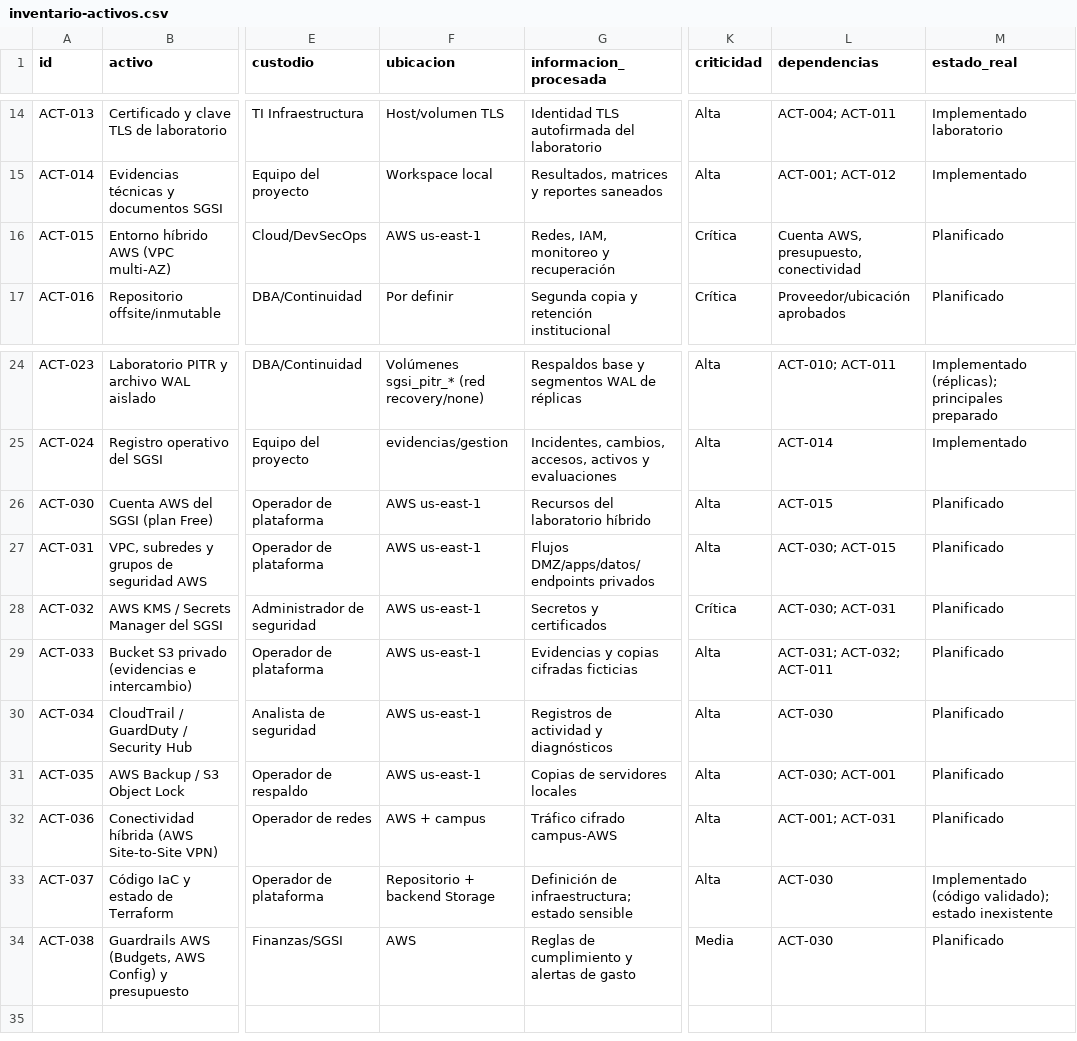
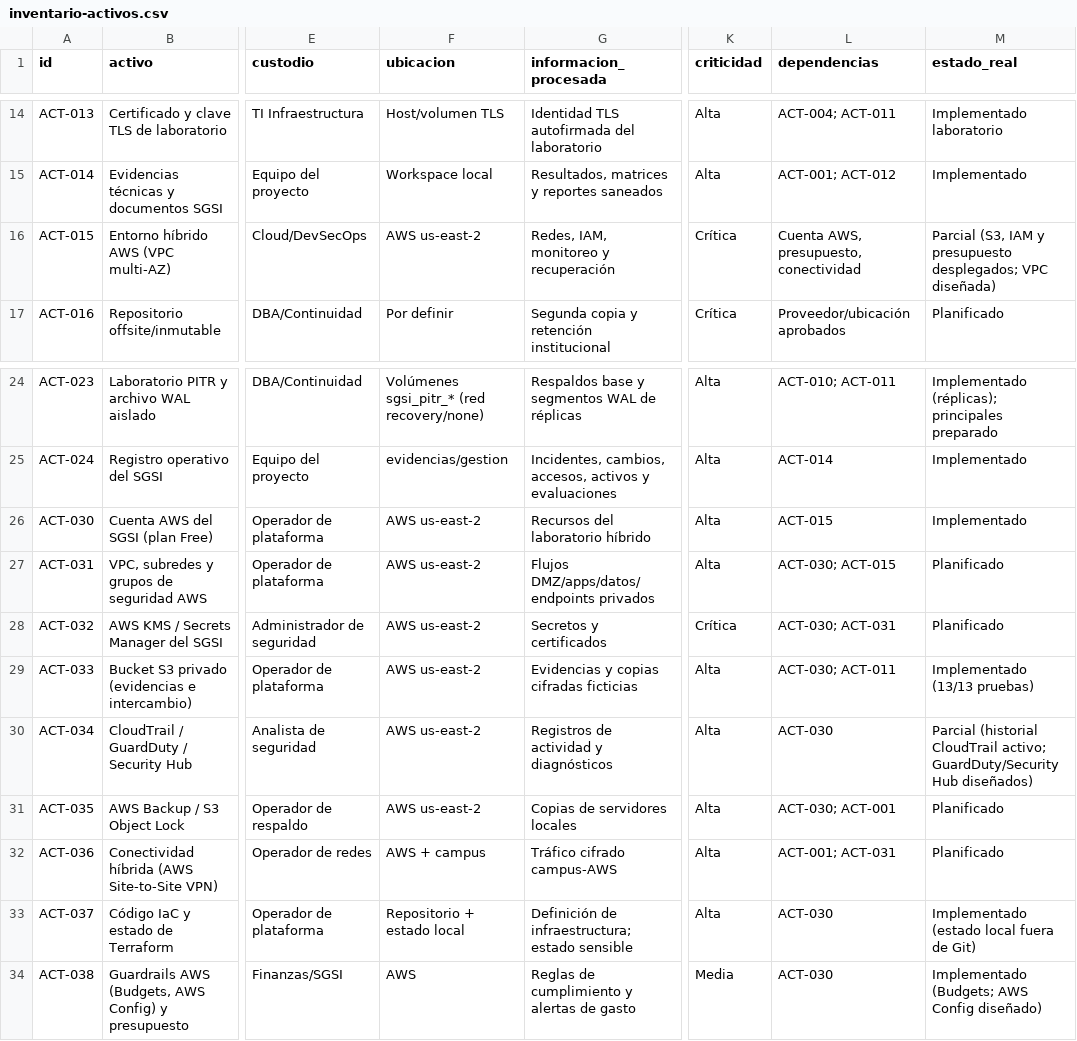
Before and after one commit to XIvanFuentesX/Estandares-Seguridad-Proyecto, a CSV file: governance/inventario-activos.csv, drawn as a sheet; only a part is shown, gaps mark what is left out; the diff names each change by its address in the sheet, - before the commit and + after, or states it on an @@ line.

```diff
--- a/governance/inventario-activos.csv
+++ b/governance/inventario-activos.csv
-F16 (ubicacion): AWS us-east-1
+F16 (ubicacion): AWS us-east-2
-M16 (estado_real): Planificado
+M16 (estado_real): Parcial (S3, IAM y presupuesto desplegados; VPC diseñada)
-F26:F31 (ubicacion): AWS us-east-1
+F26:F31 (ubicacion): AWS us-east-2
-M26 (estado_real): Planificado
+M26 (estado_real): Implementado
-L29 (dependencias): ACT-031; ACT-032; ACT-011
+L29 (dependencias): ACT-030; ACT-011
-M29 (estado_real): Planificado
+M29 (estado_real): Implementado (13/13 pruebas)
-M30 (estado_real): Planificado
+M30 (estado_real): Parcial (historial CloudTrail activo; GuardDuty/Security Hub diseñados)
-F33 (ubicacion): Repositorio + backend Storage
+F33 (ubicacion): Repositorio + estado local
-M33 (estado_real): Implementado (código validado); estado inexistente
+M33 (estado_real): Implementado (estado local fuera de Git)
-M34 (estado_real): Planificado
+M34 (estado_real): Implementado (Budgets; AWS Config diseñado)
```
Also changed, not shown: governance/matriz-riesgos.csv, governance/plan-tratamiento.csv, 28 other files.
